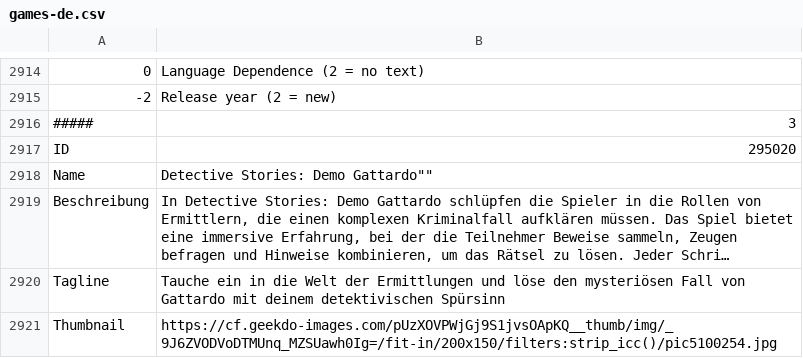
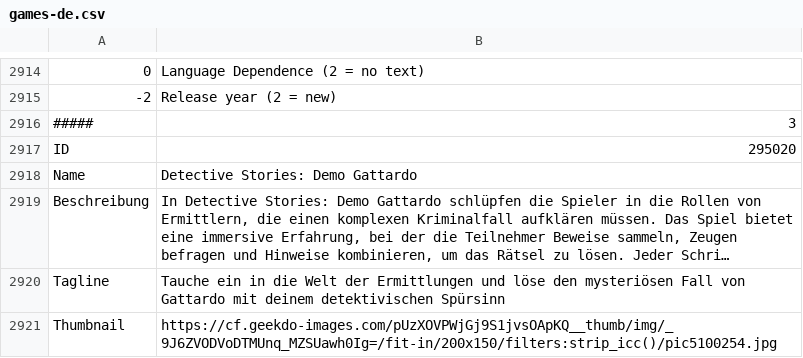
Before and after one commit to ParadiceWien/paradice_boardgame-o-matic, a CSV file: data/games-de.csv, drawn as a sheet; only a part is shown, gaps mark what is left out; long unchanged cells end in …; the diff names each change by its address in the sheet, - before the commit and + after, or states it on an @@ line.

Commit message:
Update games-de.csv

```diff
--- a/data/games-de.csv
+++ b/data/games-de.csv
-B2918: Detective Stories: Demo Gattardo""
+B2918: Detective Stories: Demo Gattardo
```
